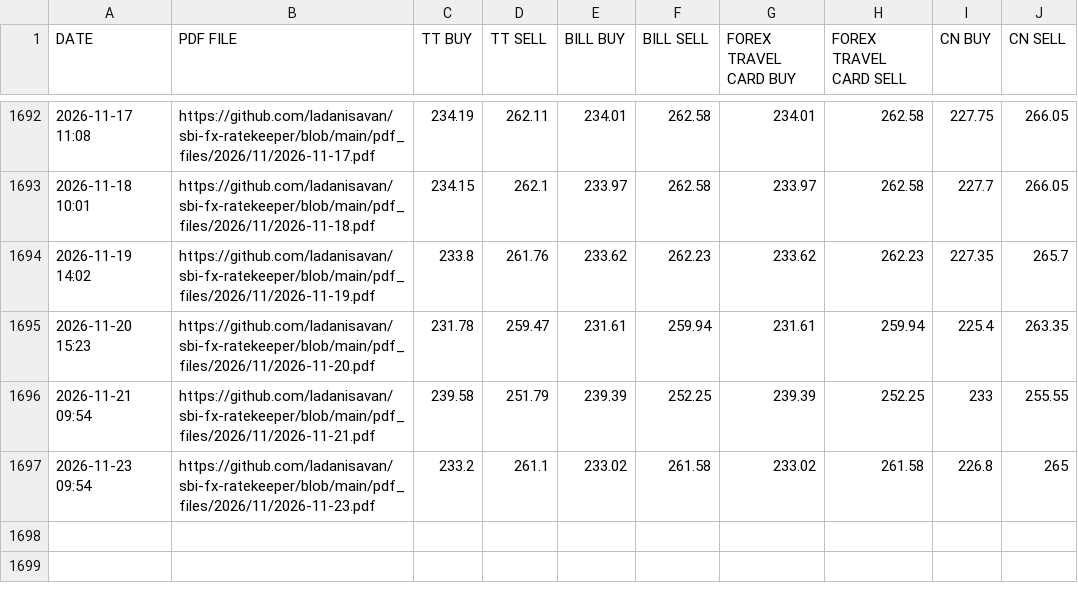
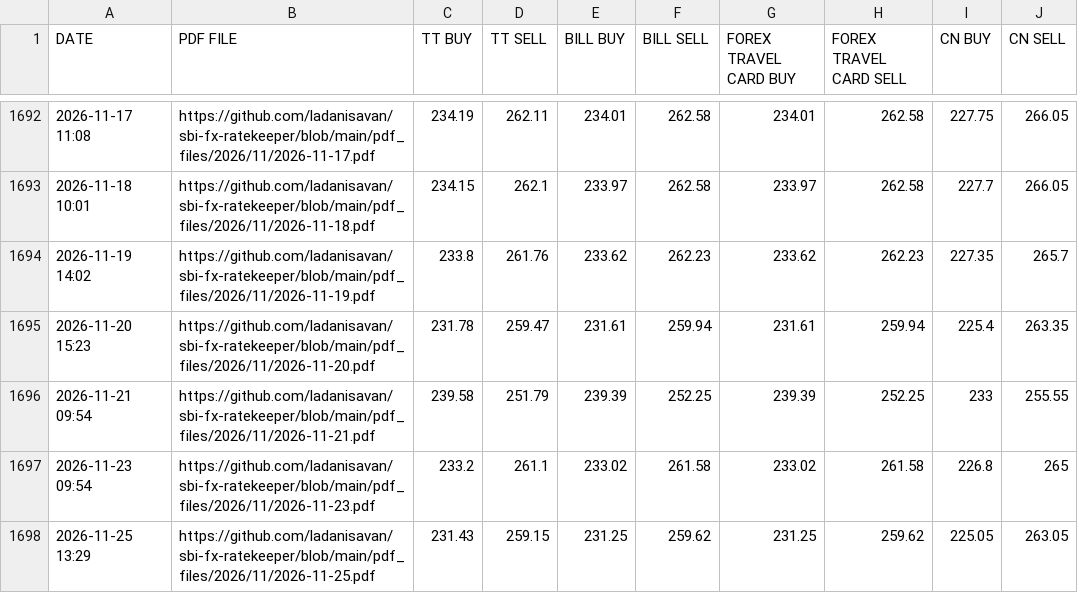
Before and after one commit to ladanisavan/sbi-fx-ratekeeper, a CSV file: csv_files/SBI_REFERENCE_RATES_BHD.csv, drawn as a sheet; only a part is shown, gaps mark what is left out; the diff names each change by its address in the sheet, - before the commit and + after, or states it on an @@ line.

```diff
--- a/csv_files/SBI_REFERENCE_RATES_BHD.csv
+++ b/csv_files/SBI_REFERENCE_RATES_BHD.csv
+row 1698: 2026-11-25 13:29 | https://github.com/ladanisavan/sbi-fx-ratekeeper/blob/main/pdf_files/2026/11/2026-11-25.pdf | 231.43 | 259.15 | 231.25 | 259.62 | 231.25 | 259.62 | 225.05 | 263.05
```
Also changed, not shown: csv_files/SBI_REFERENCE_RATES_CHF.csv, csv_files/SBI_REFERENCE_RATES_EUR.csv, 28 other files.
